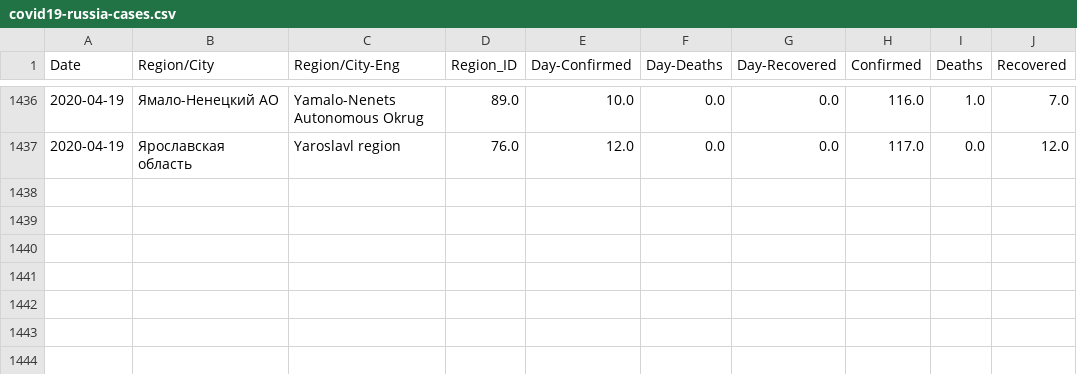
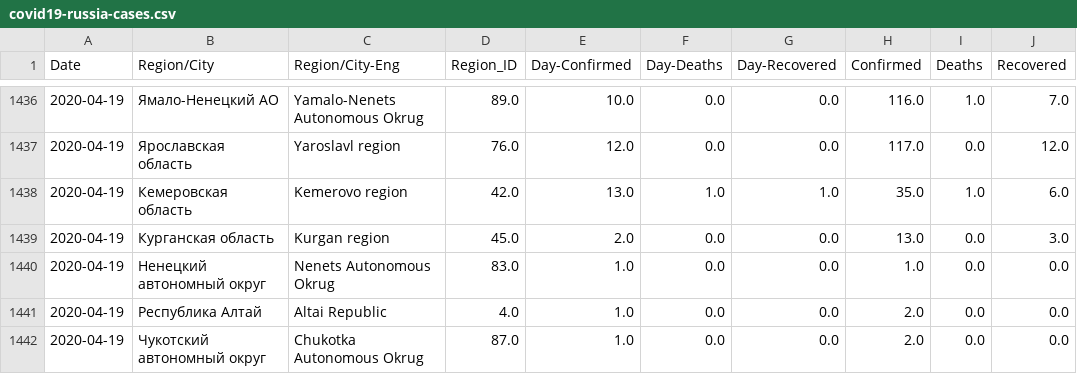
Before and after one commit to vlomme/sberbank-covid19-forecast-2020, a CSV file: data/covid19-russia-cases.csv, drawn as a sheet; only a part is shown, gaps mark what is left out; the diff names each change by its address in the sheet, - before the commit and + after, or states it on an @@ line.

Commit message:
Add files via upload

```diff
--- a/data/covid19-russia-cases.csv
+++ b/data/covid19-russia-cases.csv
+row 1438: 2020-04-19 | Кемеровская область | Kemerovo region | 42.0 | 13.0 | 1.0 | 1.0 | 35.0 | 1.0 | 6.0
+row 1439: 2020-04-19 | Курганская область | Kurgan region | 45.0 | 2.0 | 0.0 | 0.0 | 13.0 | 0.0 | 3.0
+row 1440: 2020-04-19 | Ненецкий автономный округ | Nenets Autonomous Okrug | 83.0 | 1.0 | 0.0 | 0.0 | 1.0 | 0.0 | 0.0
+row 1441: 2020-04-19 | Республика Алтай | Altai Republic | 4.0 | 1.0 | 0.0 | 0.0 | 2.0 | 0.0 | 0.0
+row 1442: 2020-04-19 | Чукотский автономный округ | Chukotka Autonomous Okrug | 87.0 | 1.0 | 0.0 | 0.0 | 2.0 | 0.0 | 0.0
```
